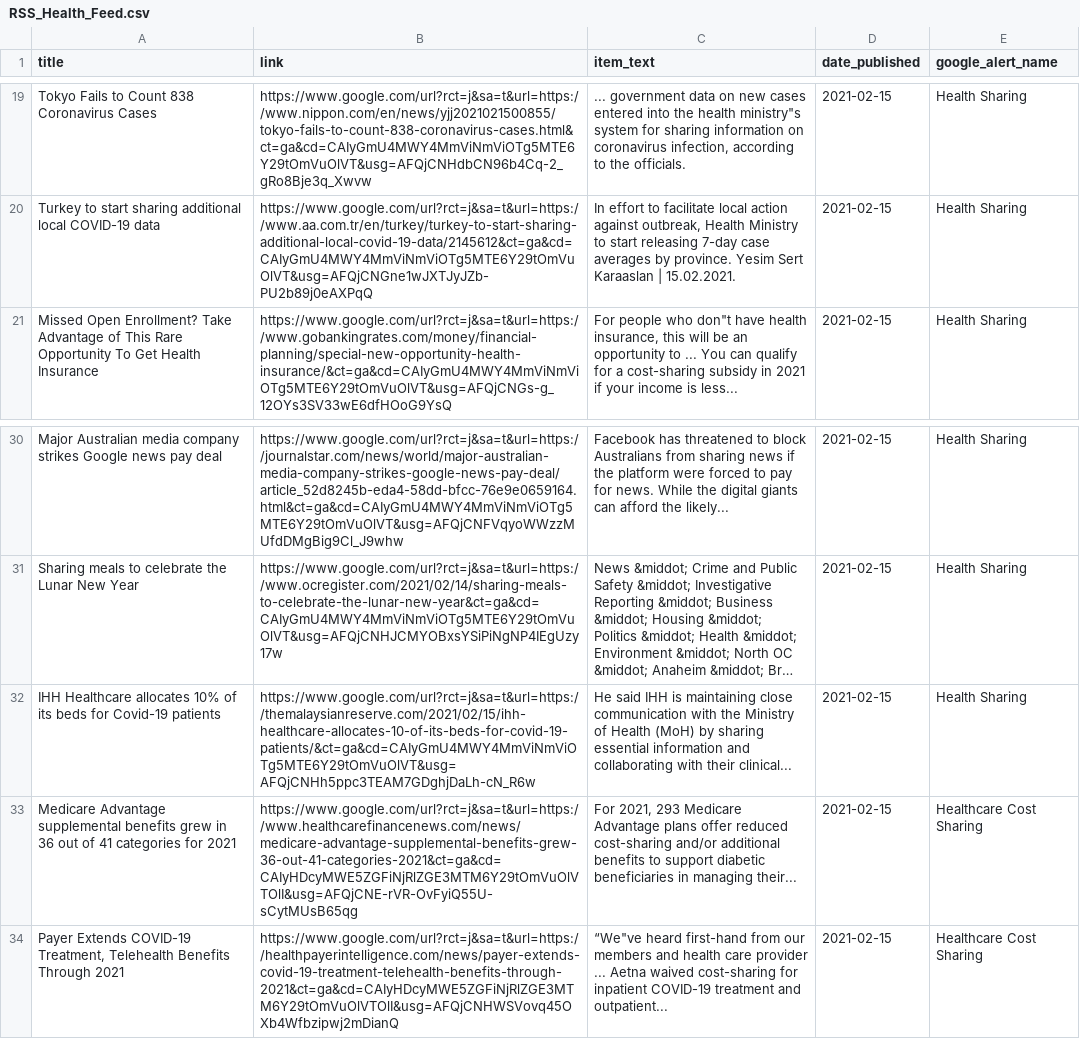
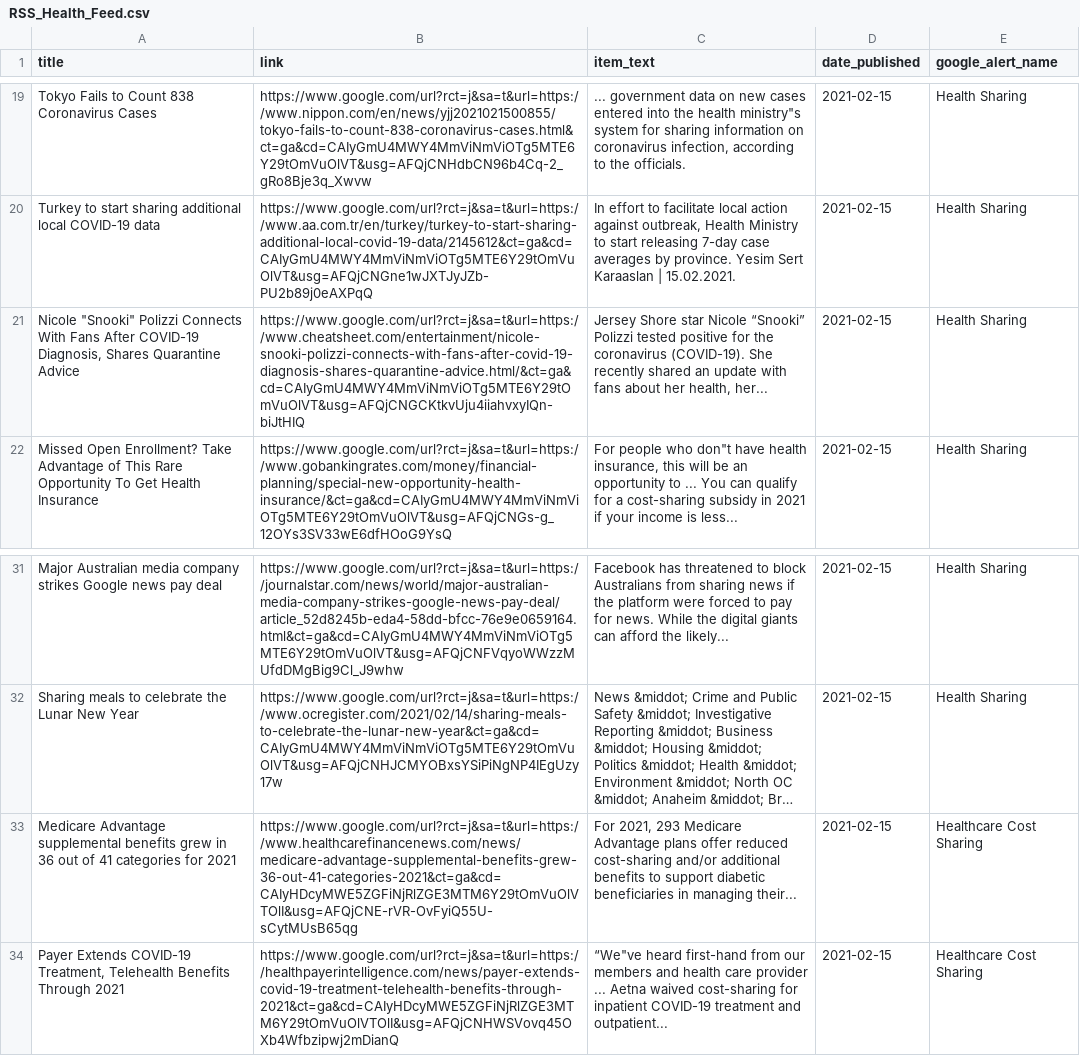
Before and after one commit to jbarton311/bb_consulting_public, a CSV file: congressional_analysis/data/RSS_Health_Feed.csv, drawn as a sheet; only a part is shown, gaps mark what is left out; long unchanged cells end in …; removed rows and columns are numbered as before the commit, all else as after; the diff names each change by its address in the sheet, - before the commit and + after, or states it on an @@ line.

Commit message:
Adding output data for 2021-02-15

```diff
--- a/congressional_analysis/data/RSS_Health_Feed.csv
+++ b/congressional_analysis/data/RSS_Health_Feed.csv
+row 21: Nicole "Snooki" Polizzi Connects With Fans After COVID-19 Diagnosis, Shares Quarantine Advice | https://www.google.com/url?rct=j&sa=t&url=https://www.cheatsheet.com/entertainment/nicole-snooki-polizzi-connects-with-fans-after-covid-19-diagnosis-shares-quarantine-advice.html/&ct=ga&cd=CAIyGmU4MWY4MmViNmViOTg5MTE6Y29tOmVuOlVT&usg=AFQjCNGCKtkvUju4iiahvxyIQn-biJtHIQ | Jersey Shore star Nicole “Snooki” Polizzi tested positive for the coronavirus (COVID-19). She recently shared an update with fans about her health, her... | 2021-02-15 | Health Sharing
-row 32: IHH Healthcare allocates 10% of its beds for Covid-19 patients | https://www.google.com/url?rct=j&sa=t&url=https://themalaysianreserve.com/2021/02/15/ihh-healthcare-allocates-10-of-its-beds-for-covid-19-patients/&ct=ga&cd=CAIyGmU4MWY4MmViNmViOTg5MTE6Y29tOmVuOlVT&usg=AFQjCNHh5ppc3TEAM7GDghjDaLh-cN_R6w | He said IHH is maintaining close communication with the Ministry of Health (MoH) by sharing essential information and collaborating with their clinical... | 2021-02-15 | Health Sharing
```
